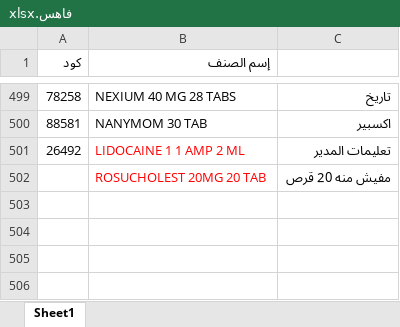
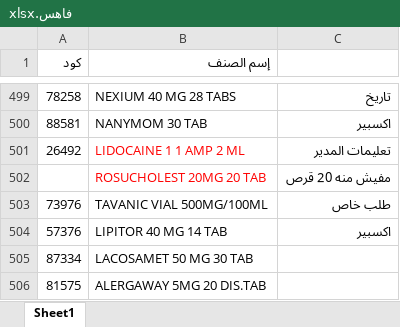
Before and after one commit to abdalhamid19/PharmaSupplyBot, an Excel workbook: data/input/prevented_items/فاهس.xlsx, sheet Sheet1, drawn as a sheet; only a part is shown, gaps mark what is left out; values as stored, in another font and other column widths than the file's, no borders; the diff names each change by its address in the sheet, - before the commit and + after, or states it on an @@ line.

Commit message:
add prevented item

```diff
--- a/data/input/prevented_items/فاهس.xlsx (sheet Sheet1)
+++ b/data/input/prevented_items/فاهس.xlsx (sheet Sheet1)
+row 503: 73976 | TAVANIC VIAL 500MG/100ML | طلب خاص
+row 504: 57376 | LIPITOR 40 MG 14 TAB | اكسبير
+row 505: 87334 | LACOSAMET 50 MG 30 TAB
+row 506: 81575 | ALERGAWAY 5MG 20 DIS.TAB
```
